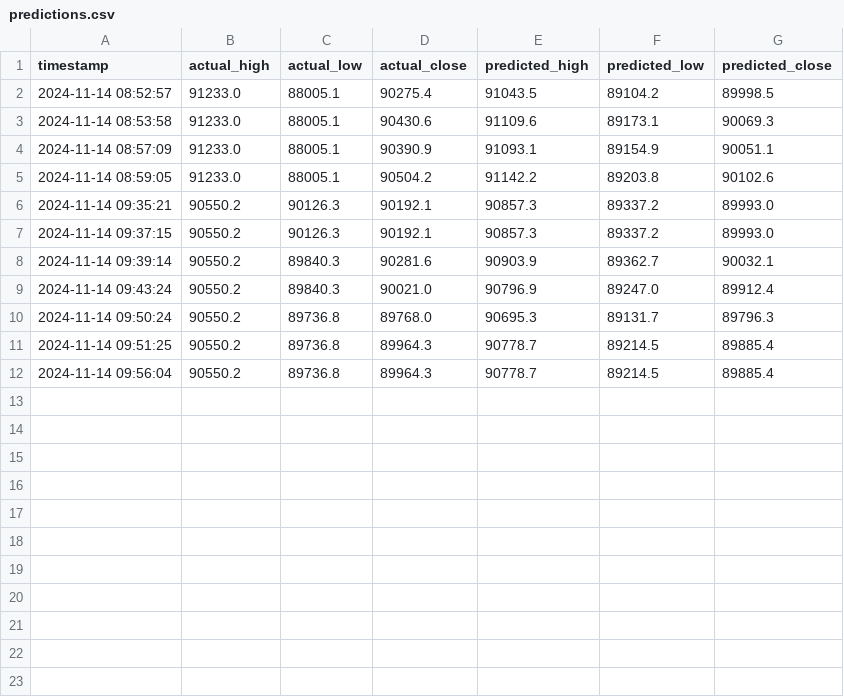
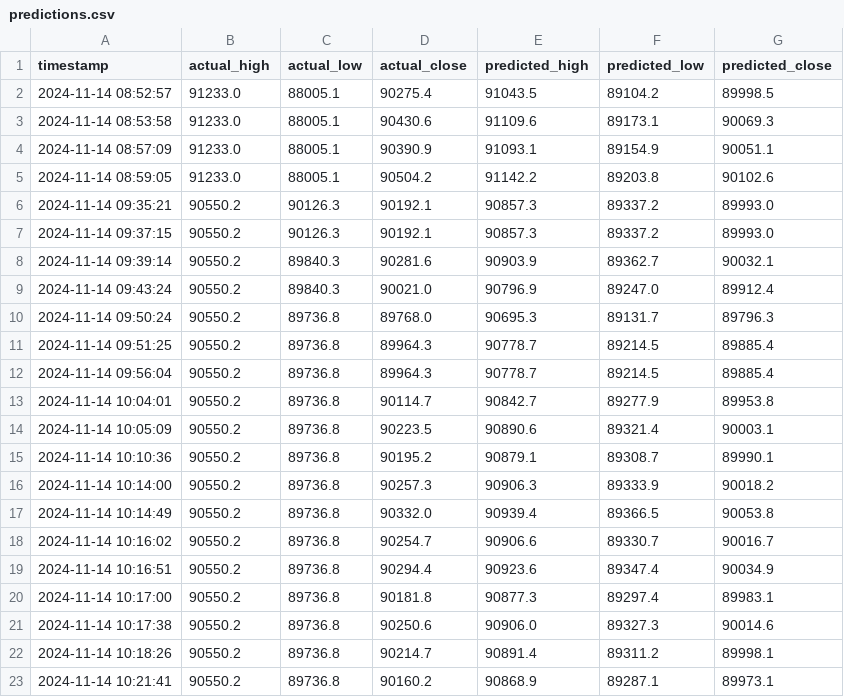
Before and after one commit to bean980310/binanceBTCChart, a CSV file: data/predictions.csv, drawn as a sheet; the diff names each change by its address in the sheet, - before the commit and + after, or states it on an @@ line.

```diff
--- a/data/predictions.csv
+++ b/data/predictions.csv
+row 13: 2024-11-14 10:04:01 | 90550.2 | 89736.8 | 90114.7 | 90842.7 | 89277.9 | 89953.8
+row 14: 2024-11-14 10:05:09 | 90550.2 | 89736.8 | 90223.5 | 90890.6 | 89321.4 | 90003.1
+row 15: 2024-11-14 10:10:36 | 90550.2 | 89736.8 | 90195.2 | 90879.1 | 89308.7 | 89990.1
+row 16: 2024-11-14 10:14:00 | 90550.2 | 89736.8 | 90257.3 | 90906.3 | 89333.9 | 90018.2
+row 17: 2024-11-14 10:14:49 | 90550.2 | 89736.8 | 90332.0 | 90939.4 | 89366.5 | 90053.8
+row 18: 2024-11-14 10:16:02 | 90550.2 | 89736.8 | 90254.7 | 90906.6 | 89330.7 | 90016.7
+row 19: 2024-11-14 10:16:51 | 90550.2 | 89736.8 | 90294.4 | 90923.6 | 89347.4 | 90034.9
+row 20: 2024-11-14 10:17:00 | 90550.2 | 89736.8 | 90181.8 | 90877.3 | 89297.4 | 89983.1
+row 21: 2024-11-14 10:17:38 | 90550.2 | 89736.8 | 90250.6 | 90906.0 | 89327.3 | 90014.6
+row 22: 2024-11-14 10:18:26 | 90550.2 | 89736.8 | 90214.7 | 90891.4 | 89311.2 | 89998.1
+row 23: 2024-11-14 10:21:41 | 90550.2 | 89736.8 | 90160.2 | 90868.9 | 89287.1 | 89973.1
```
Also changed, not shown: 16 other files.
